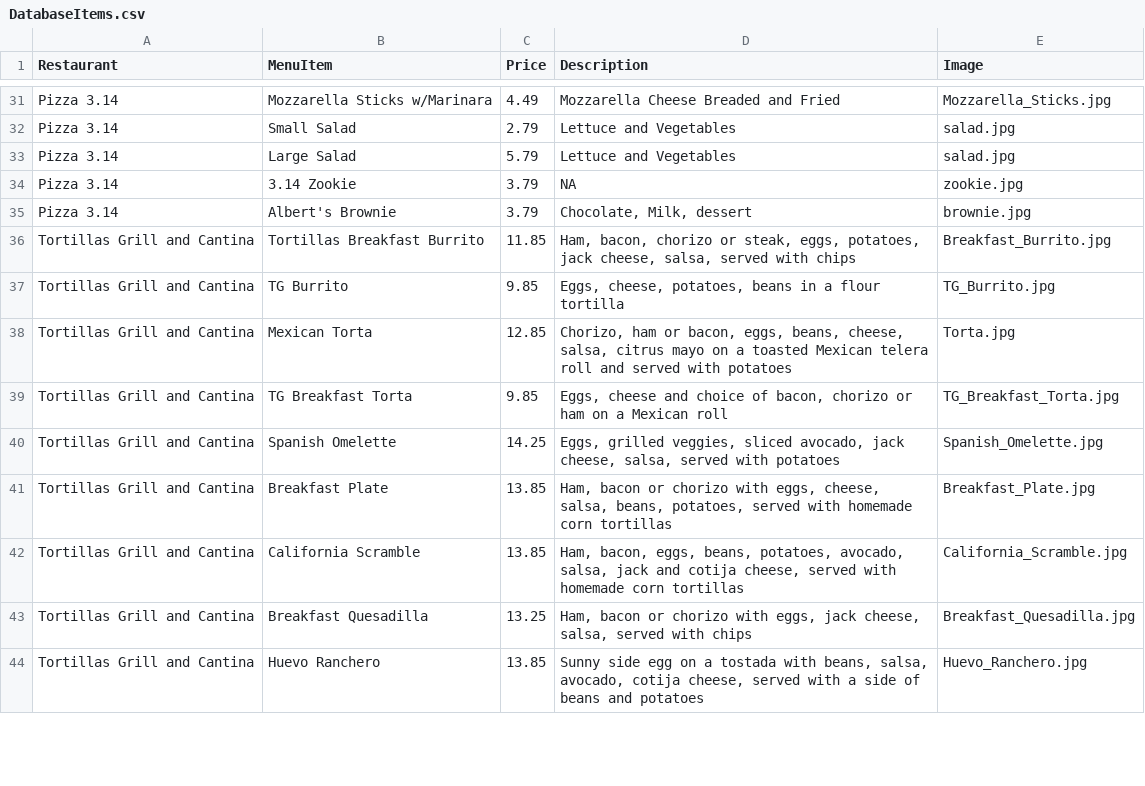
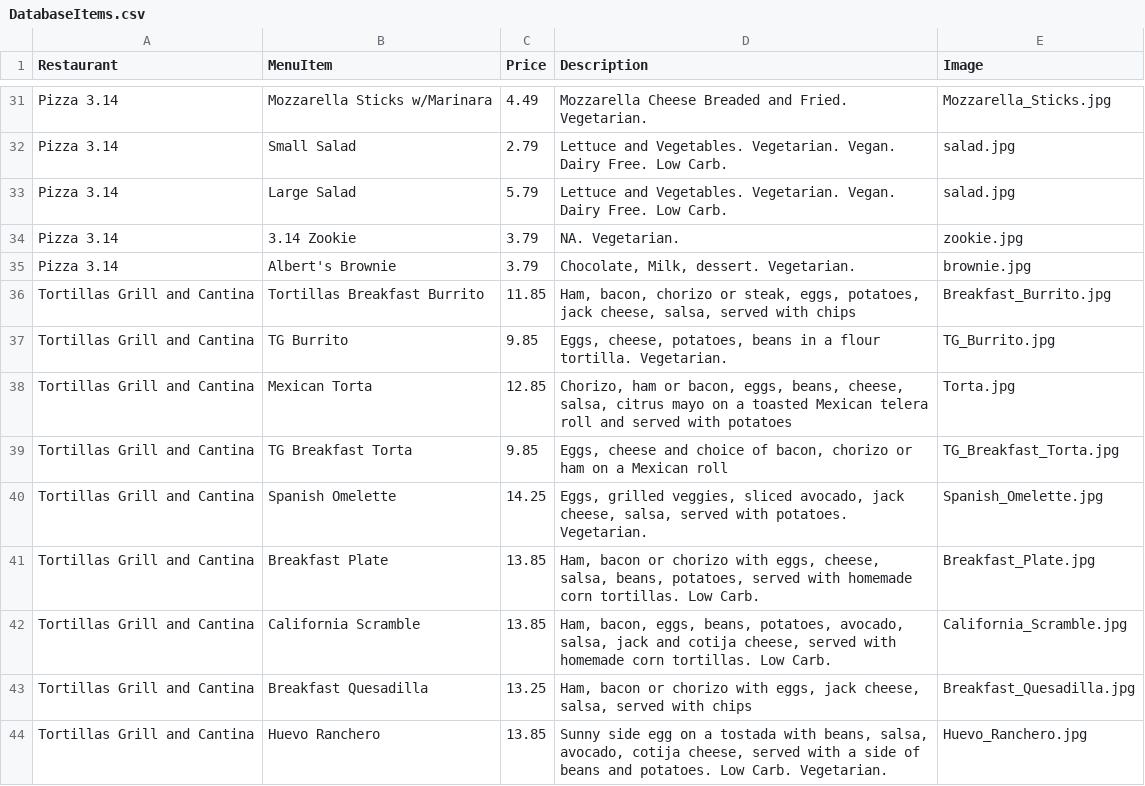
Before and after one commit to kelseyp/munch, a CSV file: shared/data/DatabaseItems.csv, drawn as a sheet; only a part is shown, gaps mark what is left out; the diff covers the shown part only; the diff names each change by its address in the sheet, - before the commit and + after, or states it on an @@ line.

```diff
--- a/shared/data/DatabaseItems.csv
+++ b/shared/data/DatabaseItems.csv
-D31 (Description): Mozzarella Cheese Breaded and Fried
+D31 (Description): Mozzarella Cheese Breaded and Fried. Vegetarian.
-D32:D33 (Description): Lettuce and Vegetables
+D32:D33 (Description): Lettuce and Vegetables. Vegetarian. Vegan. Dairy Free. Low Carb.
-D34 (Description): NA
+D34 (Description): NA. Vegetarian.
-D35 (Description): Chocolate, Milk, dessert
+D35 (Description): Chocolate, Milk, dessert. Vegetarian.
-D37 (Description): …a flour tortilla
+D37 (Description): …a flour tortilla. Vegetarian.
-D40 (Description): …served with potatoes
+D40 (Description): …served with potatoes. Vegetarian.
-D41 (Description): …homemade corn tortillas
+D41 (Description): …homemade corn tortillas. Low Carb.
-D42 (Description): …homemade corn tortillas
+D42 (Description): …homemade corn tortillas. Low Carb.
-D44 (Description): …beans and potatoes
+D44 (Description): …beans and potatoes. Low Carb. Vegetarian.
```
Also changed, not shown: 135 edited cells elsewhere in this file.
